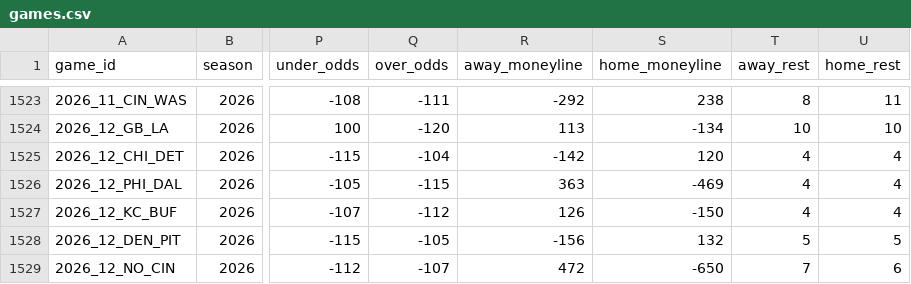
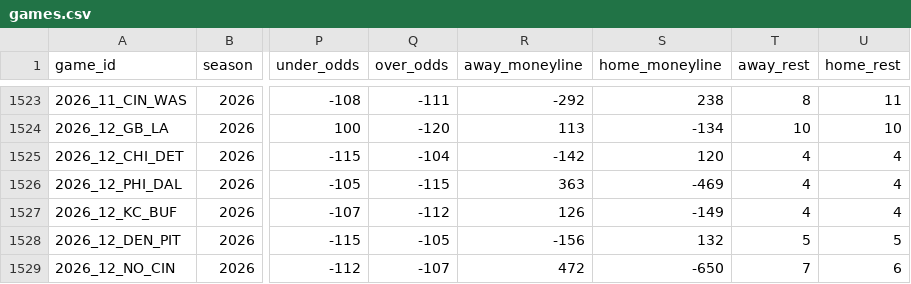
Before and after one commit to GeddyLifeson/nfl-dashboard, a CSV file: data/games.csv, drawn as a sheet; only a part is shown, gaps mark what is left out; the diff names each change by its address in the sheet, - before the commit and + after, or states it on an @@ line.

```diff
--- a/data/games.csv
+++ b/data/games.csv
-S1527 (home_moneyline): -150
+S1527 (home_moneyline): -149
```
Also changed, not shown: 4 other files.
